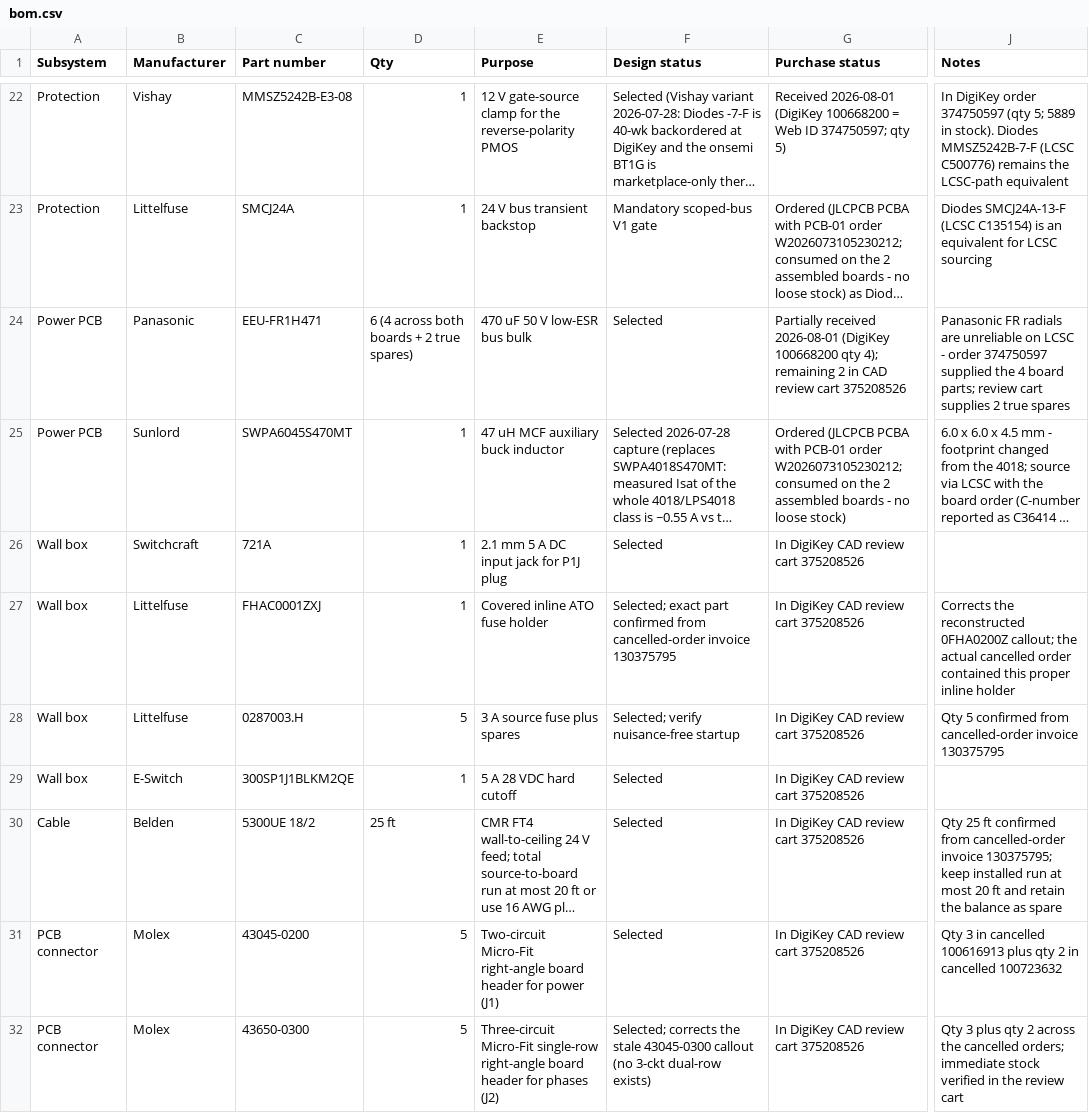
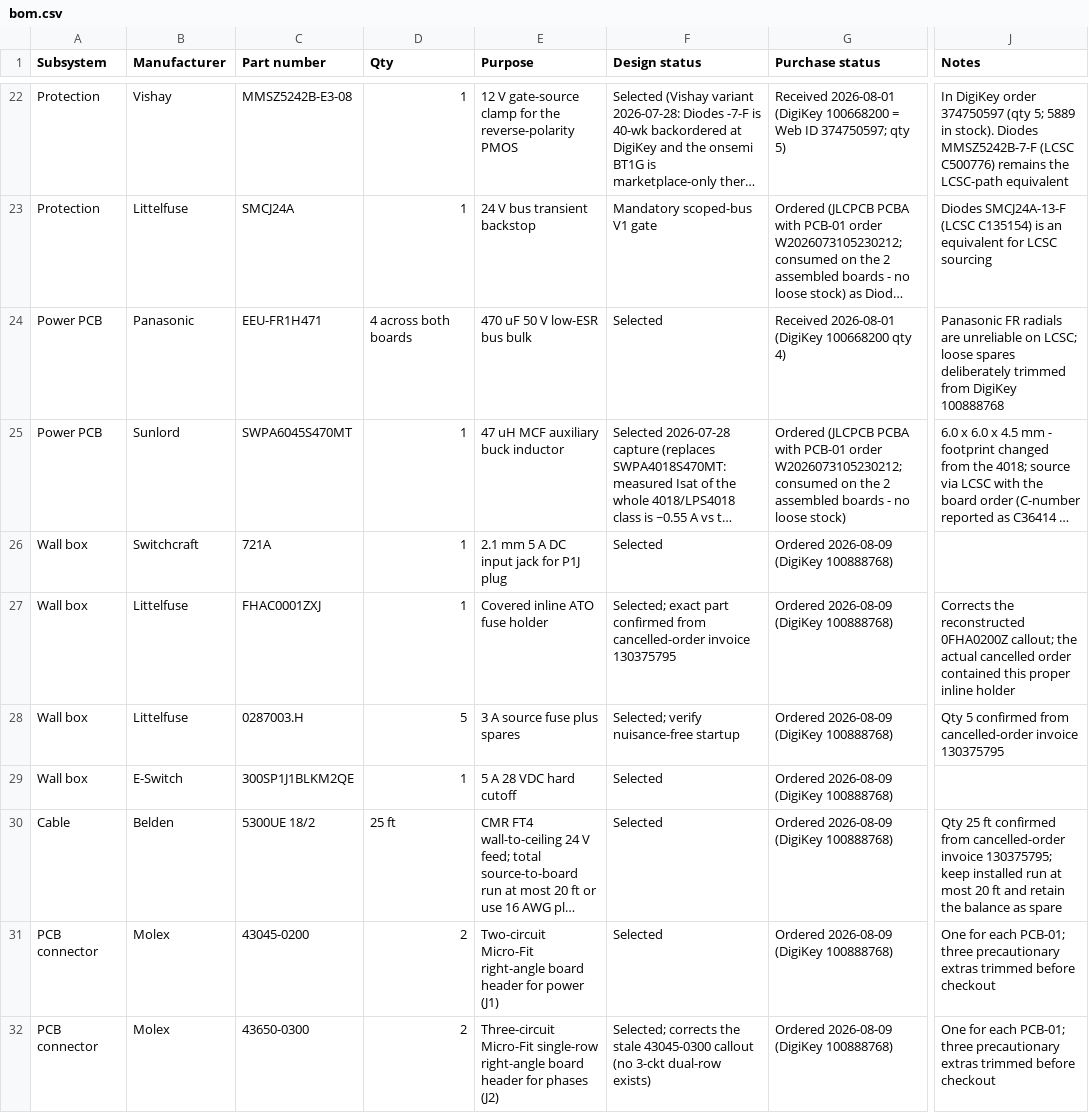
Before and after one commit to micthiesen/stillair, a CSV file: bom/bom.csv, drawn as a sheet; only a part is shown, gaps mark what is left out; long unchanged cells end in …; the diff covers the shown part only; the diff names each change by its address in the sheet, - before the commit and + after, or states it on an @@ line.

Commit message:
Record consolidated DigiKey order

```diff
--- a/bom/bom.csv
+++ b/bom/bom.csv
-D24 (Qty): 6 (4 across both boards + 2 true spares)
+D24 (Qty): 4 across both boards
-G24 (Purchase status): Partially received 2026-08-01 (DigiKey 100668200 qty 4); remaining 2 in CAD review cart 375208526
+G24 (Purchase status): Received 2026-08-01 (DigiKey 100668200 qty 4)
-J24 (Notes): …unreliable on LCSC - order 374750597 supplied the 4 board parts; review cart supplies 2 true spares
+J24 (Notes): …unreliable on LCSC; loose spares deliberately trimmed from DigiKey 100888768
-G26:G32 (Purchase status): In DigiKey CAD review cart 375208526
+G26:G32 (Purchase status): Ordered 2026-08-09 (DigiKey 100888768)
-D31:D32 (Qty): 5
+D31:D32 (Qty): 2
-J31 (Notes): Qty 3 in cancelled 100616913 plus qty 2 in cancelled 100723632
+J31 (Notes): One for each PCB-01; three precautionary extras trimmed before checkout
-J32 (Notes): Qty 3 plus qty 2 across the cancelled orders; immediate stock verified in the review cart
+J32 (Notes): One for each PCB-01; three precautionary extras trimmed before checkout
```
Also changed, not shown: 25 edited cells elsewhere in this file, 3 other files.
